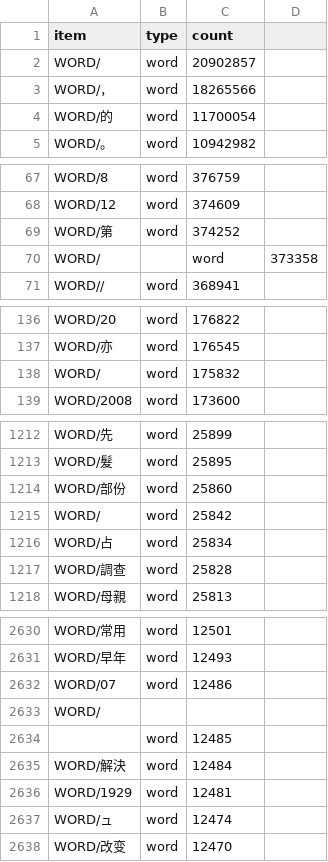
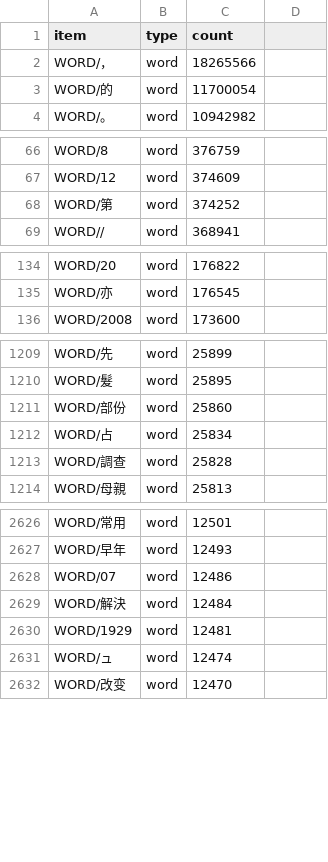
Before and after one commit to wikipedia2vec/demo, a TSV file: projector_files/zh_data.tsv, drawn as a sheet; only a part is shown, gaps mark what is left out.

```diff
--- a/projector_files/zh_data.tsv
+++ b/projector_files/zh_data.tsv
@@ -1,3 +1,2 @@
 item	type	count
-WORD/ 	word	20902857
 WORD/，	word	18265566
@@ -69,3 +68,2 @@ WORD/12	word	374609
 WORD/第	word	374252
-WORD/		word	373358
 WORD//	word	368941
@@ -137,3 +135,2 @@ WORD/20	word	176822
 WORD/亦	word	176545
-WORD/　	word	175832
 WORD/2008	word	173600
@@ -1214,3 +1211,2 @@ WORD/髮	word	25895
 WORD/部份	word	25860
-WORD/ 	word	25842
 WORD/占	word	25834
@@ -2632,4 +2628,2 @@ WORD/早年	word	12493
 WORD/07	word	12486
-WORD/
-	word	12485
 WORD/解決	word	12484
```
Also changed, not shown: 3 other files.
